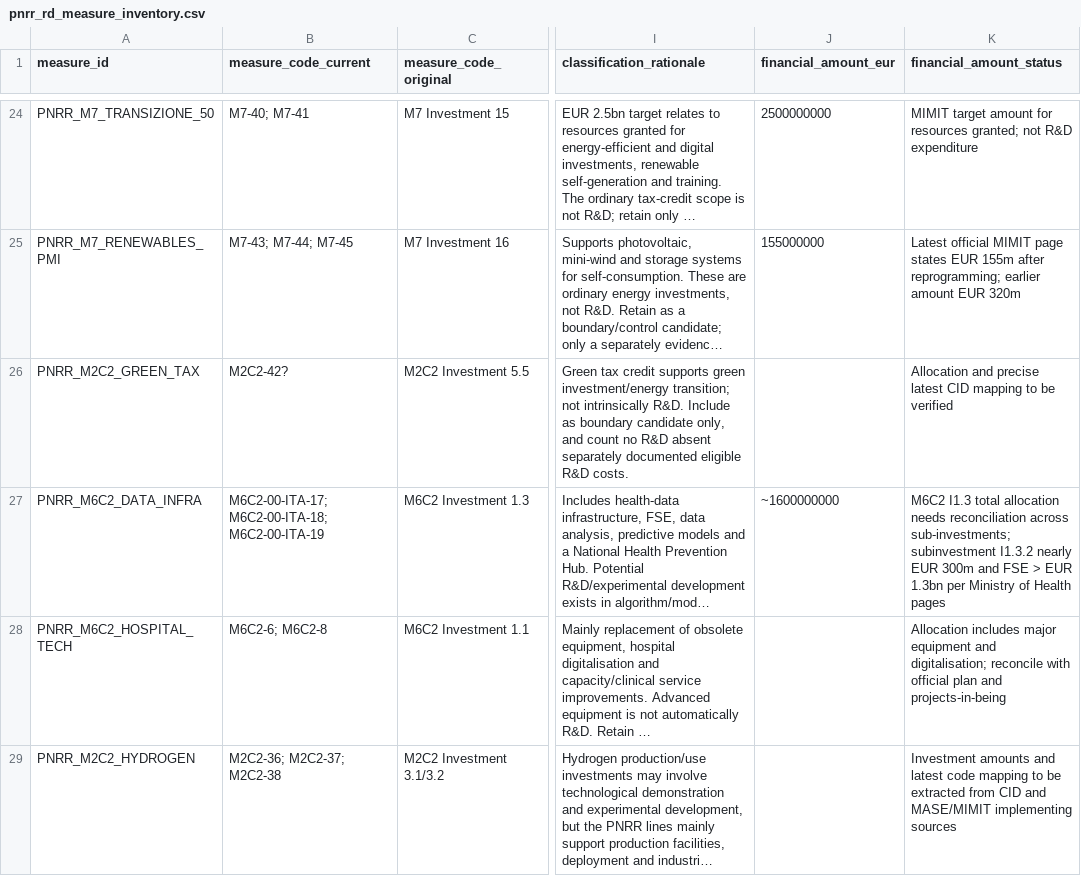
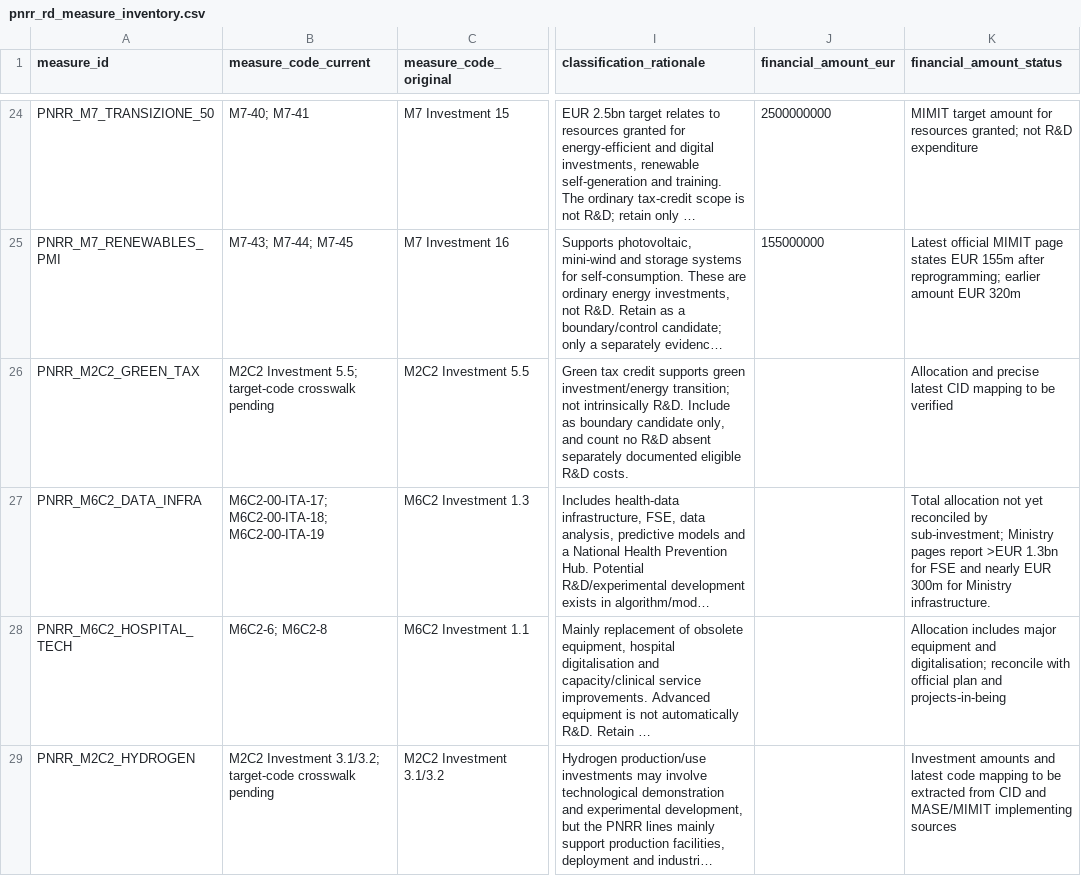
Before and after one commit to mapemar/italy-rd-investment-shock, a CSV file: data/processed/pnrr_rd_measure_inventory.csv, drawn as a sheet; only a part is shown, gaps mark what is left out; long unchanged cells end in …; the diff names each change by its address in the sheet, - before the commit and + after, or states it on an @@ line.

Commit message:
Clarify pending CID crosswalks and remove unreconciled health allocation

```diff
--- a/data/processed/pnrr_rd_measure_inventory.csv
+++ b/data/processed/pnrr_rd_measure_inventory.csv
-B26 (measure_code_current): M2C2-42?
+B26 (measure_code_current): M2C2 Investment 5.5; target-code crosswalk pending
-J27 (financial_amount_eur): ~1600000000
+J27 (financial_amount_eur): (empty)
-K27 (financial_amount_status): M6C2 I1.3 total allocation needs reconciliation across sub-investments; subinvestment I1.3.2 nearly EUR 300m and FSE > EUR 1.3bn per Ministry of Health pages
+K27 (financial_amount_status): Total allocation not yet reconciled by sub-investment; Ministry pages report >EUR 1.3bn for FSE and nearly EUR 300m for Ministry infrastructure.
-B29 (measure_code_current): M2C2-36; M2C2-37; M2C2-38
+B29 (measure_code_current): M2C2 Investment 3.1/3.2; target-code crosswalk pending
```
